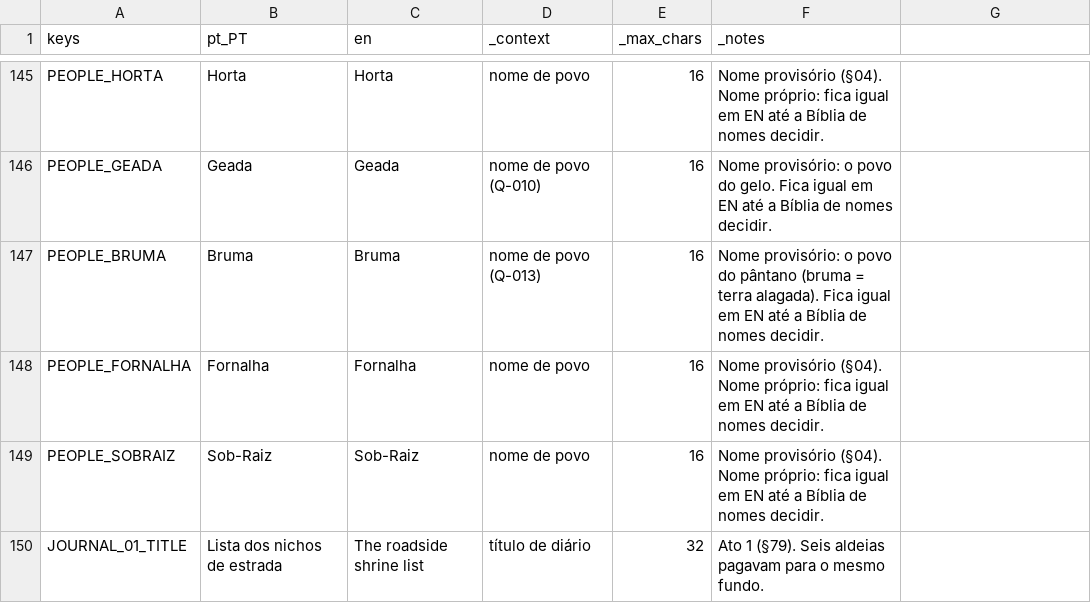
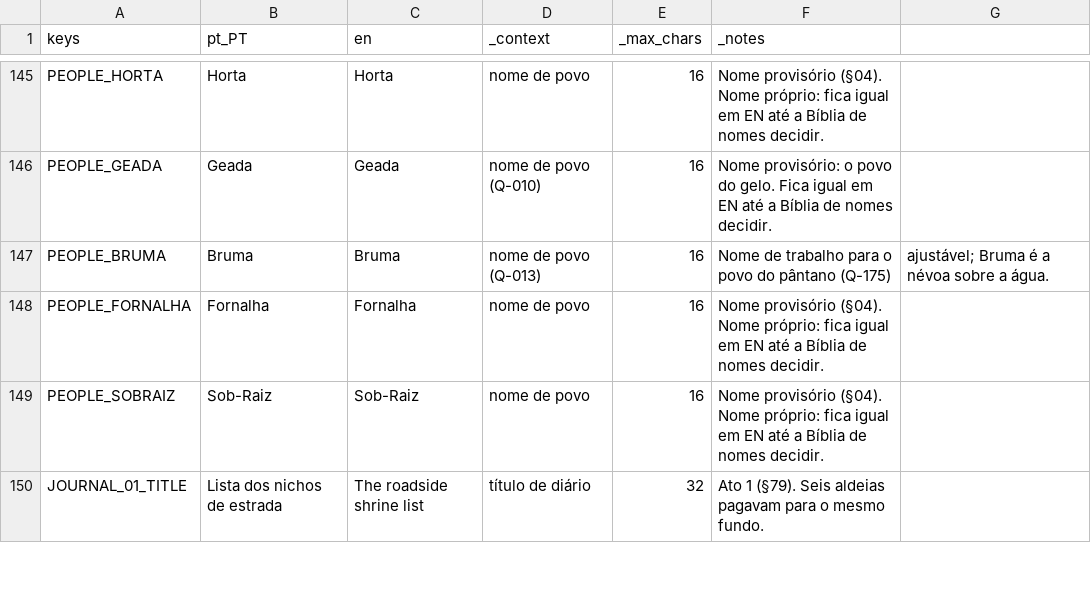
Before and after one commit to henriquecoding/empire, a CSV file: data/i18n/strings.csv, drawn as a sheet; only a part is shown, gaps mark what is left out.

```diff
--- a/data/i18n/strings.csv
+++ b/data/i18n/strings.csv
@@ -146,3 +146,3 @@ PEOPLE_HORTA,Horta,Horta,nome de povo,16,Nome provisório (§04). Nome próprio:
 PEOPLE_GEADA,Geada,Geada,nome de povo (Q-010),16,Nome provisório: o povo do gelo. Fica igual em EN até a Bíblia de nomes decidir.
-PEOPLE_BRUMA,Bruma,Bruma,nome de povo (Q-013),16,Nome provisório: o povo do pântano (bruma = terra alagada). Fica igual em EN até a Bíblia de nomes decidir.
+PEOPLE_BRUMA,Bruma,Bruma,nome de povo (Q-013),16,Nome de trabalho para o povo do pântano (Q-175), ajustável; Bruma é a névoa sobre a água.
 PEOPLE_FORNALHA,Fornalha,Fornalha,nome de povo,16,Nome provisório (§04). Nome próprio: fica igual em EN até a Bíblia de nomes decidir.
```
Also changed, not shown: data/source/segments.csv, 47 other files.
